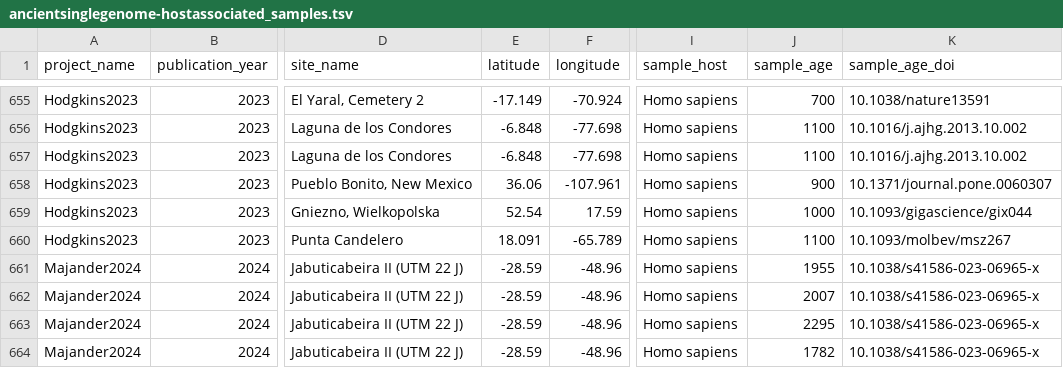
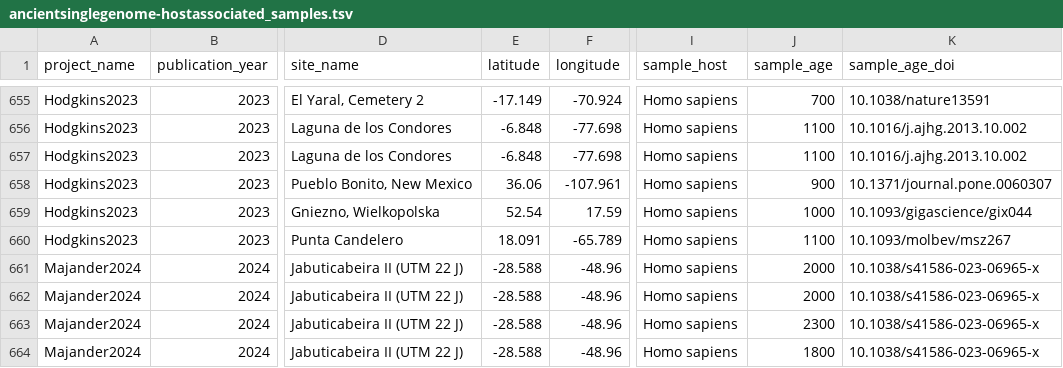
Before and after one commit to SPAAM-community/AncientMetagenomeDir, a TSV file: ancientsinglegenome-hostassociated/samples/ancientsinglegenome-hostassociated_samples.tsv, drawn as a sheet; only a part is shown, gaps mark what is left out; the diff names each change by its address in the sheet, - before the commit and + after, or states it on an @@ line.

Commit message:
applied code review changes
more precise latitude, rounded dates

Co-authored-by: James A. Fellows Yates <jfy133@gmail.com>

```diff
--- a/ancientsinglegenome-hostassociated/samples/ancientsinglegenome-hostassociated_samples.tsv
+++ b/ancientsinglegenome-hostassociated/samples/ancientsinglegenome-hostassociated_samples.tsv
-E661:E664 (latitude): -28.59
+E661:E664 (latitude): -28.588
-J661 (sample_age): 1955
+J661 (sample_age): 2000
-J662 (sample_age): 2007
+J662 (sample_age): 2000
-J663 (sample_age): 2295
+J663 (sample_age): 2300
-J664 (sample_age): 1782
+J664 (sample_age): 1800
```
